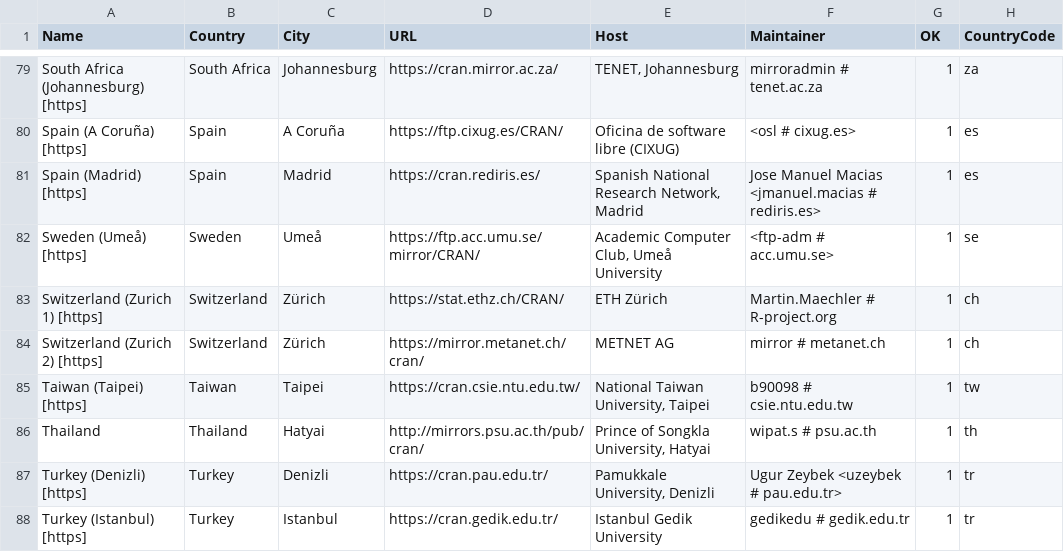
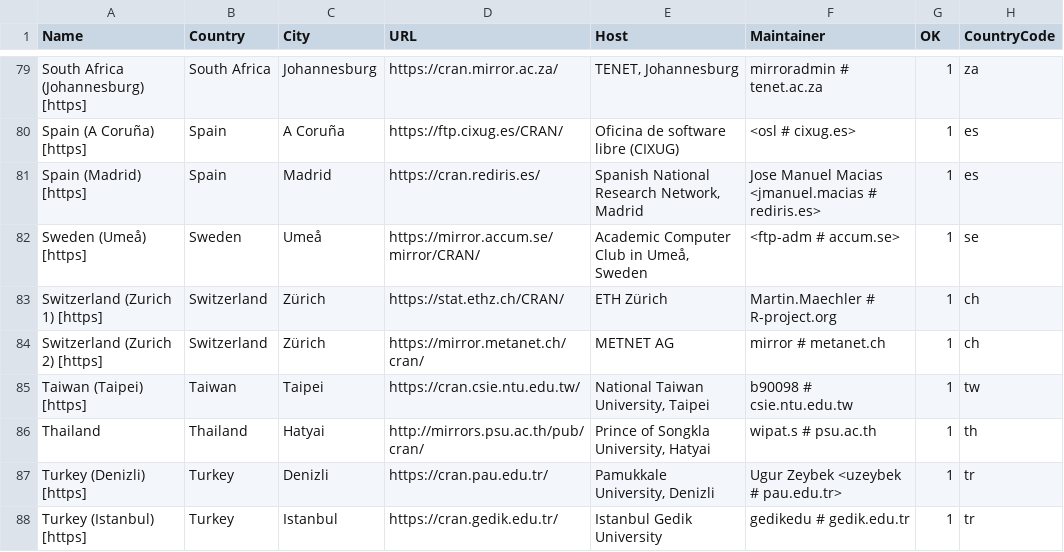
Before and after one commit to r-devel/r-svn, a CSV file: doc/CRAN_mirrors.csv, drawn as a sheet; only a part is shown, gaps mark what is left out; the diff names each change by its address in the sheet, - before the commit and + after, or states it on an @@ line.

Commit message:
Updated.
git-svn-id: https://svn.r-project.org/R/trunk@86609 00db46b3-68df-0310-9c12-caf00c1e9a41

```diff
--- a/doc/CRAN_mirrors.csv
+++ b/doc/CRAN_mirrors.csv
-D82 (URL): https://ftp.acc.umu.se/mirror/CRAN/
+D82 (URL): https://mirror.accum.se/mirror/CRAN/
-E82 (Host): Academic Computer Club, Umeå University
+E82 (Host): Academic Computer Club in Umeå, Sweden
-F82 (Maintainer): <ftp-adm # acc.umu.se>
+F82 (Maintainer): <ftp-adm # accum.se>
```
